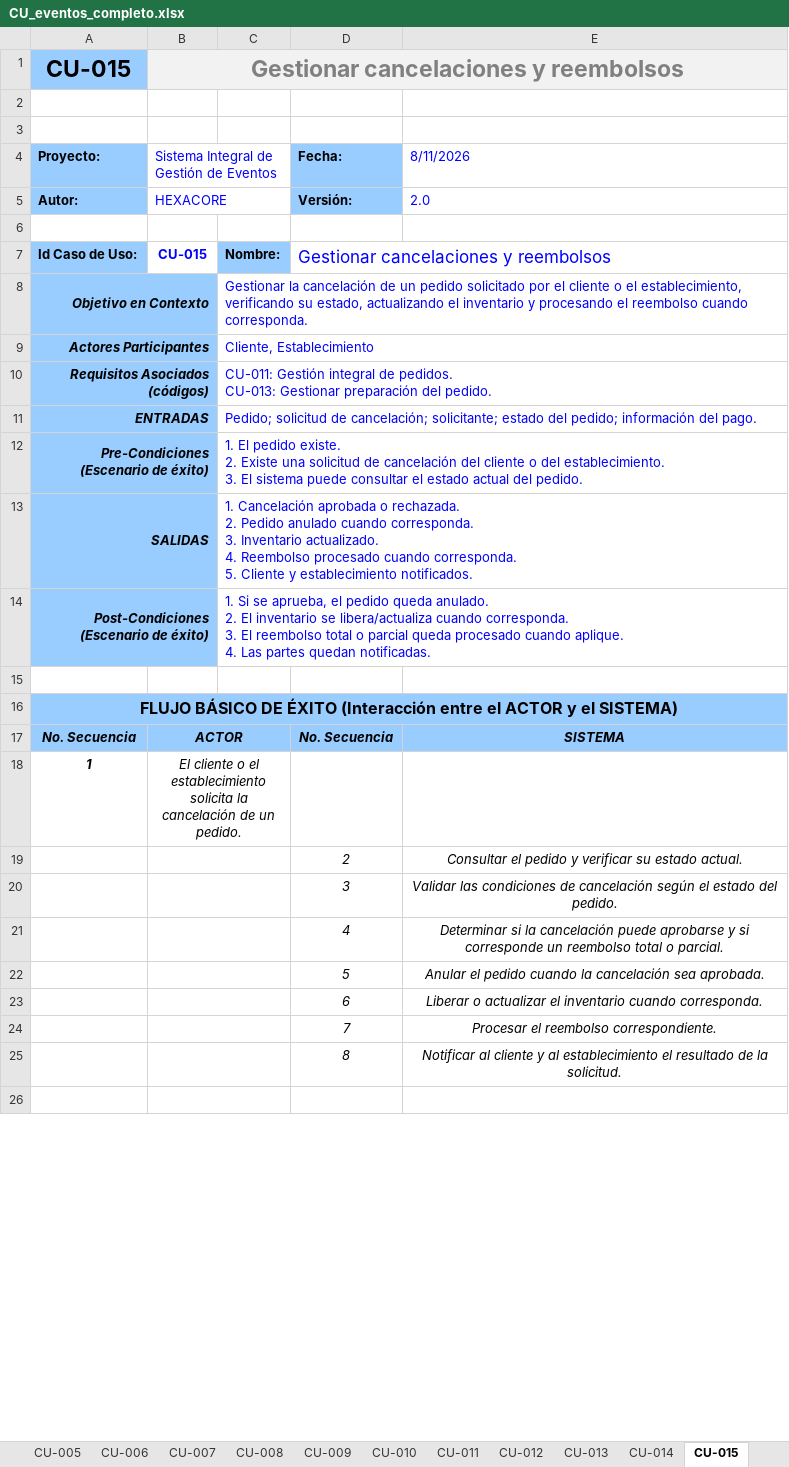
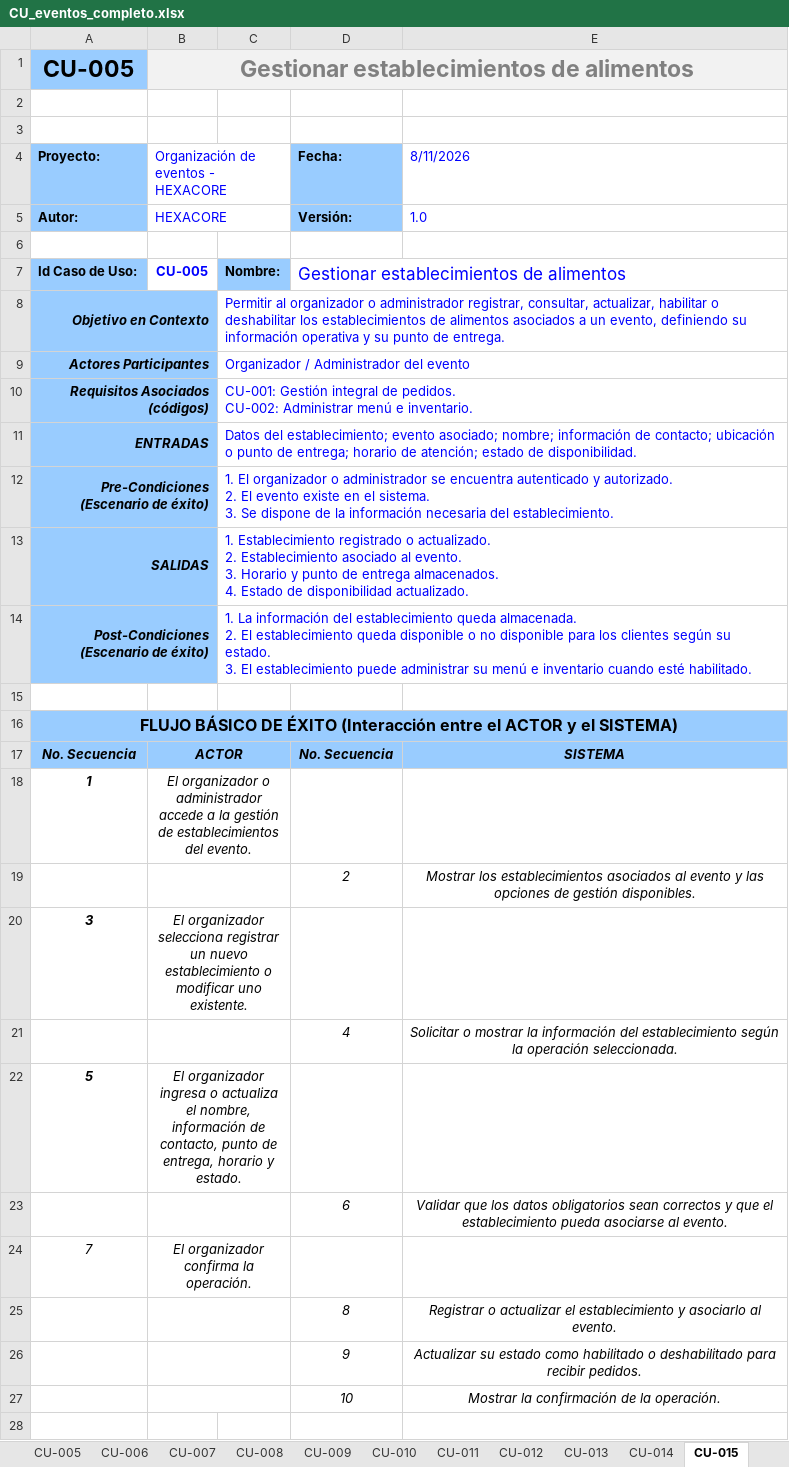
Before and after one commit to Emperador24/ArquiSoftware, an Excel workbook: Submission/CU_eventos_completo.xlsx, sheet CU-015, drawn as a sheet; only a part is shown; values as stored, in another font and other column widths than the file's, no borders; removed rows and columns are numbered as before the commit, all else as after; ↵ is a line break in a cell; the diff covers the shown part only; the diff names each change by its address in the sheet, - before the commit and + after, or states it on an @@ line.

```diff
--- a/Submission/CU_eventos_completo.xlsx (sheet CU-015)
+++ b/Submission/CU_eventos_completo.xlsx (sheet CU-015)
-row 1: CU-015 | Gestionar cancelaciones y reembolsos
+row 1: CU-005 | Gestionar establecimientos de alimentos
-B4: Sistema Integral de Gestión de Eventos
+B4: Organización de eventos - HEXACORE
-E5: 2.0
+E5: 1.0
-B7: CU-015
+B7: CU-005
-D7: Gestionar cancelaciones y reembolsos
+D7: Gestionar establecimientos de alimentos
-C8: Gestionar la cancelación de un pedido solicitado por el cliente o el establecimiento, verificando su estado, actualizando el inventario y procesando el reembolso cuando corresponda.
+C8: Permitir al organizador o administrador registrar, consultar, actualizar, habilitar o deshabilitar los establecimientos de alimentos asociados a un evento, definiendo su información operativa y su punto de entrega.
-C9: Cliente, Establecimiento
+C9: Organizador / Administrador del evento
-C10: CU-011: Gestión integral de pedidos. ↵ CU-013: Gestionar preparación del pedido.
+C10: CU-001: Gestión integral de pedidos. ↵ CU-002: Administrar menú e inventario.
-C11: Pedido; solicitud de cancelación; solicitante; estado del pedido; información del pago.
+C11: Datos del establecimiento; evento asociado; nombre; información de contacto; ubicación o punto de entrega; horario de atención; estado de disponibilidad.
-C12: 1. El pedido existe. ↵ 2. Existe una solicitud de cancelación del cliente o del establecimiento. ↵ 3. El sistema puede consultar el estado actual del pedido.
+C12: 1. El organizador o administrador se encuentra autenticado y autorizado. ↵ 2. El evento existe en el sistema. ↵ 3. Se dispone de la información necesaria del establecimiento.
-C13: 1. Cancelación aprobada o rechazada. ↵ 2. Pedido anulado cuando corresponda. ↵ 3. Inventario actualizado. ↵ 4. Reembolso procesado cuando corresponda. ↵ 5. Cliente y establecimiento notificados.
+C13: 1. Establecimiento registrado o actualizado. ↵ 2. Establecimiento asociado al evento. ↵ 3. Horario y punto de entrega almacenados. ↵ 4. Estado de disponibilidad actualizado.
-C14: 1. Si se aprueba, el pedido queda anulado. ↵ 2. El inventario se libera/actualiza cuando corresponda. ↵ 3. El reembolso total o parcial queda procesado cuando aplique. ↵ 4. Las partes quedan notificadas.
+C14: 1. La información del establecimiento queda almacenada. ↵ 2. El establecimiento queda disponible o no disponible para los clientes según su estado. ↵ 3. El establecimiento puede administrar su menú e inventario cuando esté habilitado.
-B18: El cliente o el establecimiento solicita la cancelación de un pedido.
+B18: El organizador o administrador accede a la gestión de establecimientos del evento.
-E19: Consultar el pedido y verificar su estado actual.
+E19: Mostrar los establecimientos asociados al evento y las opciones de gestión disponibles.
-row 20:  |  |  | 3 | Validar las condiciones de cancelación según el estado del pedido.
+row 20: 3 | El organizador selecciona registrar un nuevo establecimiento o modificar uno existente.
-E21: Determinar si la cancelación puede aprobarse y si corresponde un reembolso total o parcial.
+E21: Solicitar o mostrar la información del establecimiento según la operación seleccionada.
-row 22:  |  |  | 5 | Anular el pedido cuando la cancelación sea aprobada.
+row 22: 5 | El organizador ingresa o actualiza el nombre, información de contacto, punto de entrega, horario y estado.
-E23: Liberar o actualizar el inventario cuando corresponda.
+E23: Validar que los datos obligatorios sean correctos y que el establecimiento pueda asociarse al evento.
-row 24:  |  |  | 7 | Procesar el reembolso correspondiente.
+row 24: 7 | El organizador confirma la operación.
-E25: Notificar al cliente y al establecimiento el resultado de la solicitud.
+E25: Registrar o actualizar el establecimiento y asociarlo al evento.
+row 26:  |  |  | 9 | Actualizar su estado como habilitado o deshabilitado para recibir pedidos.
+row 27:  |  |  | 10 | Mostrar la confirmación de la operación.
-B26:C26 merged
```
Also changed, not shown: 2 removed rows and 3 edited cells elsewhere in this sheet, sheet CU-013.
